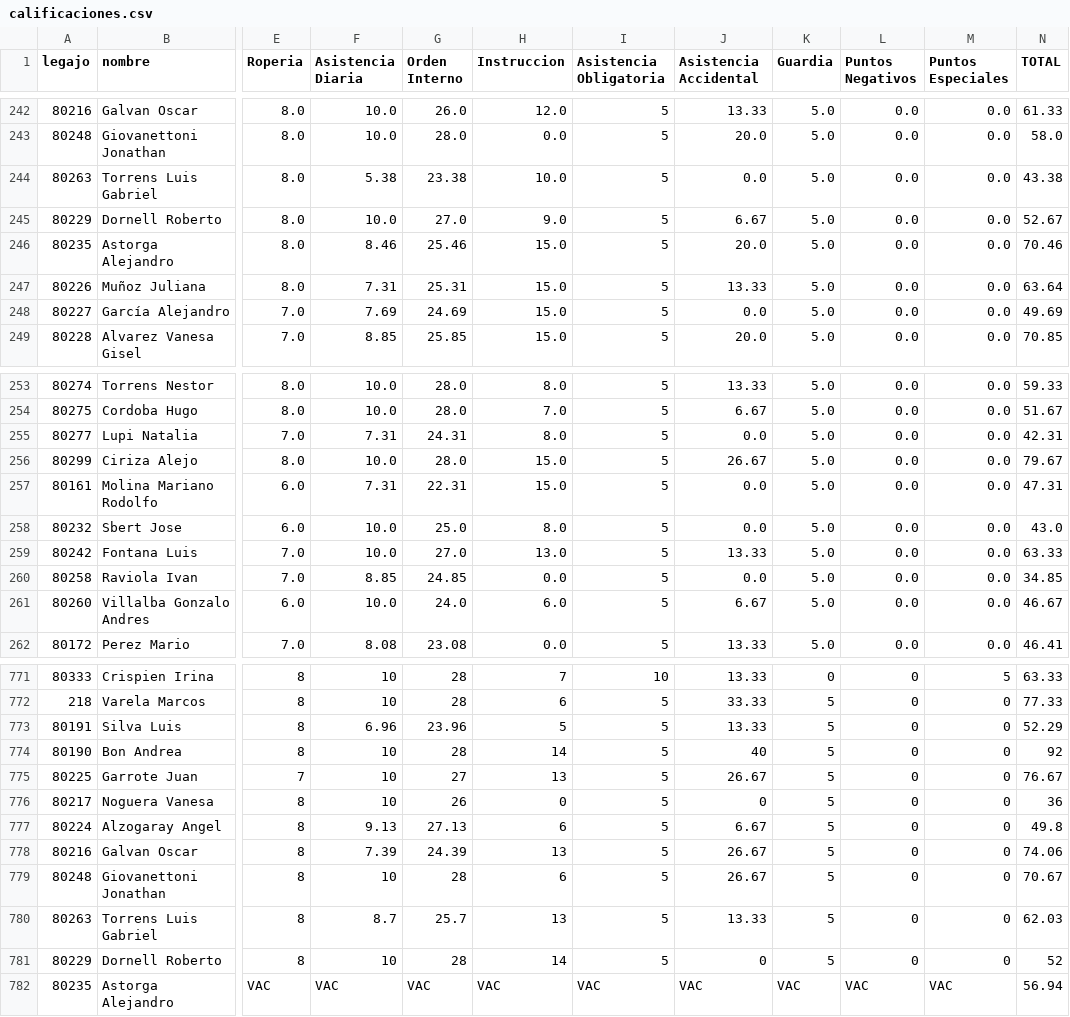
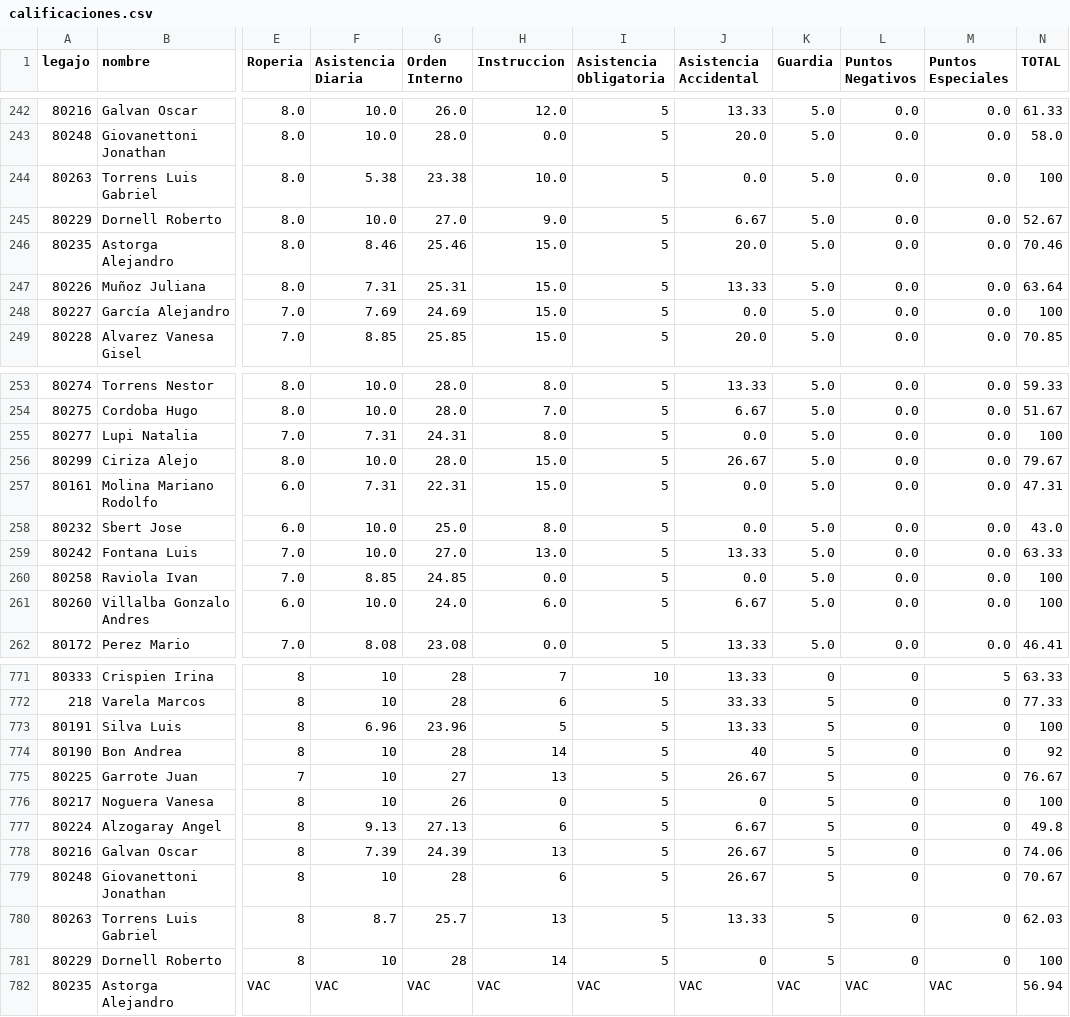
Before and after one commit to bomberosc80-app/calificaciones-app, a CSV file: calificaciones.csv, drawn as a sheet; only a part is shown, gaps mark what is left out; the diff covers the shown part only; the diff names each change by its address in the sheet, - before the commit and + after, or states it on an @@ line.

Commit message:
Update calificaciones.csv

```diff
--- a/calificaciones.csv
+++ b/calificaciones.csv
-N244 (TOTAL): 43.38
+N244 (TOTAL): 100
-N248 (TOTAL): 49.69
+N248 (TOTAL): 100
-N255 (TOTAL): 42.31
+N255 (TOTAL): 100
-N260 (TOTAL): 34.85
+N260 (TOTAL): 100
-N261 (TOTAL): 46.67
+N261 (TOTAL): 100
-N773 (TOTAL): 52.29
+N773 (TOTAL): 100
-N776 (TOTAL): 36
+N776 (TOTAL): 100
-N781 (TOTAL): 52
+N781 (TOTAL): 100
```
Also changed, not shown: 21 edited cells elsewhere in this file.
